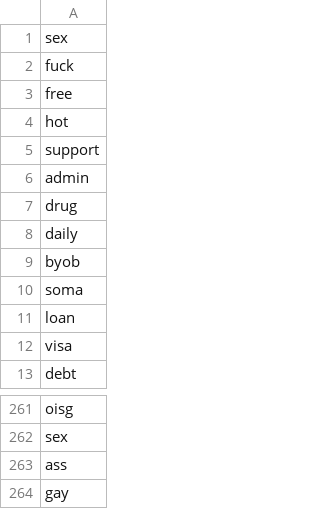
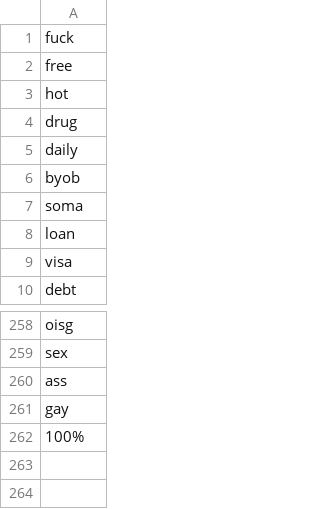
Before and after one commit to felixsteinke/DataMining-ArffGenerator, a CSV file: src/main/resources/blacklist.csv, drawn as a sheet; only a part is shown, gaps mark what is left out.

```diff
--- a/src/main/resources/blacklist.csv
+++ b/src/main/resources/blacklist.csv
@@ -1,2 +1 @@
-sex
 fuck
@@ -4,4 +3,2 @@ free
 hot
-support
-admin
 drug
@@ -264 +261,2 @@ ass
 gay
+100%
```
Also changed, not shown: 4 other files.
